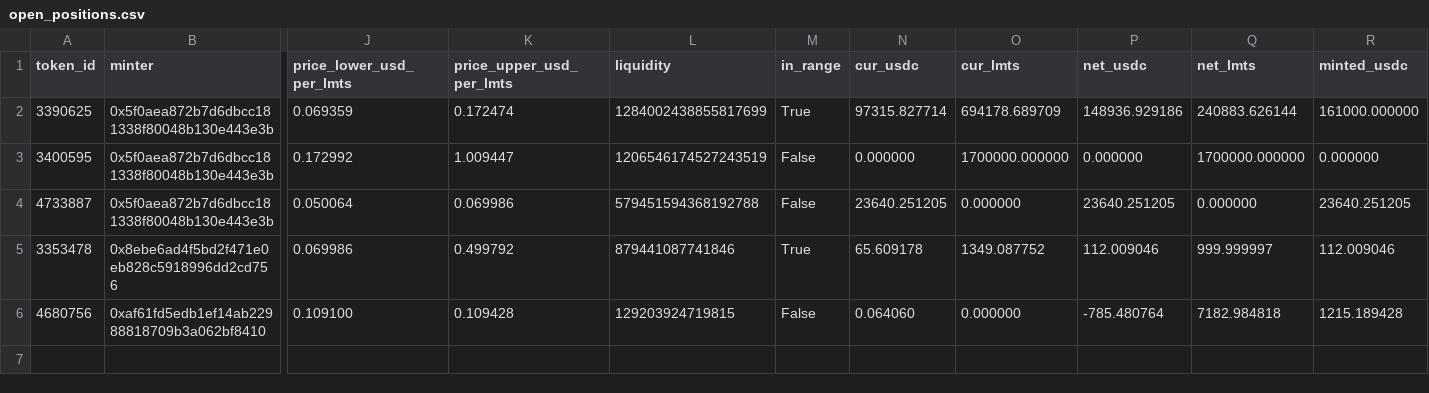
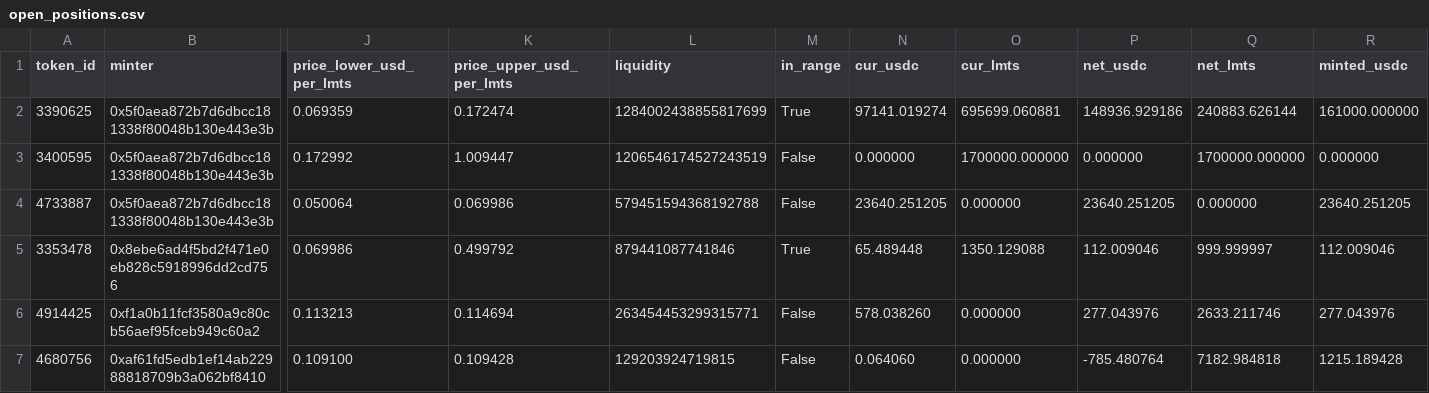
Before and after one commit to catmeover-png/drome_parser_lmts, a CSV file: out/0xbe4c36b9542610df83ca690c8b5bc53bbbc5d542/open_positions.csv, drawn as a sheet; only a part is shown, gaps mark what is left out; rows hold the shown columns only; the diff names each change by its address in the sheet, - before the commit and + after, or states it on an @@ line.

```diff
--- a/out/0xbe4c36b9542610df83ca690c8b5bc53bbbc5d542/open_positions.csv
+++ b/out/0xbe4c36b9542610df83ca690c8b5bc53bbbc5d542/open_positions.csv
-N2 (cur_usdc): 97315.827714
+N2 (cur_usdc): 97141.019274
-O2 (cur_lmts): 694178.689709
+O2 (cur_lmts): 695699.060881
-N5 (cur_usdc): 65.609178
+N5 (cur_usdc): 65.489448
-O5 (cur_lmts): 1349.087752
+O5 (cur_lmts): 1350.129088
+row 6: 4914425 | 0xf1a0b11fcf3580a9c80cb56aef95fceb949c60a2 | 0.113213 | 0.114694 | 263454453299315771 | False | 578.038260 | 0.000000 | 277.043976 | 2633.211746 | 277.043976
```
Also changed, not shown: out/0xbe4c36b9542610df83ca690c8b5bc53bbbc5d542/buckets.csv, out/0xbe4c36b9542610df83ca690c8b5bc53bbbc5d542/summary.csv, 4 other files.
